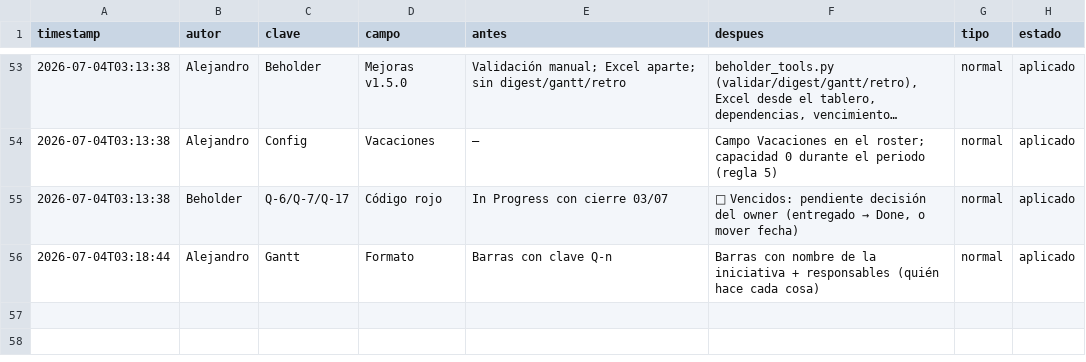
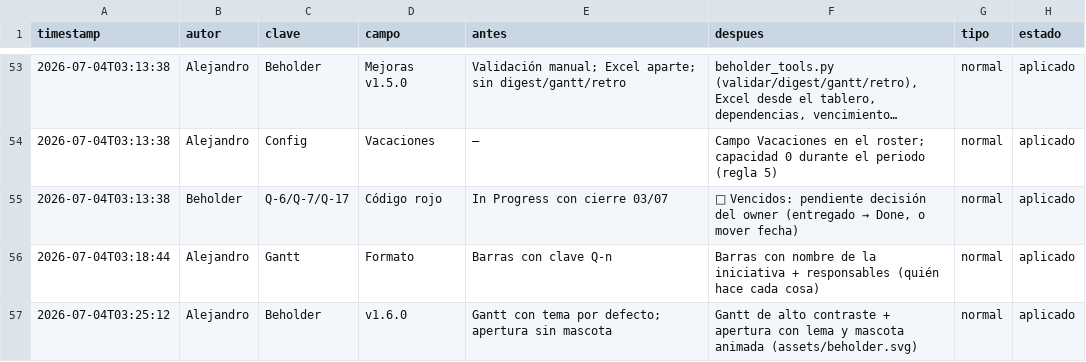
Before and after one commit to Rumipyramid/Machine_Learning, a CSV file: reportes/historial/CAMBIOS.csv, drawn as a sheet; only a part is shown, gaps mark what is left out; long unchanged cells end in ….

```diff
--- a/reportes/historial/CAMBIOS.csv
+++ b/reportes/historial/CAMBIOS.csv
@@ -56 +56,2 @@ timestamp,autor,clave,campo,antes,despues,tipo,estado
 2026-07-04T03:18:44,Alejandro,Gantt,Formato,Barras con clave Q-n,Barras con nombre de la iniciativa + responsables (quién hace cada cosa),normal,aplicado
+2026-07-04T03:25:12,Alejandro,Beholder,v1.6.0,Gantt con tema por defecto; apertura sin mascota,Gantt de alto contraste + apertura con lema y mascota animada (assets/beholder.svg),normal,aplicado
```
Also changed, not shown: 6 other files.
